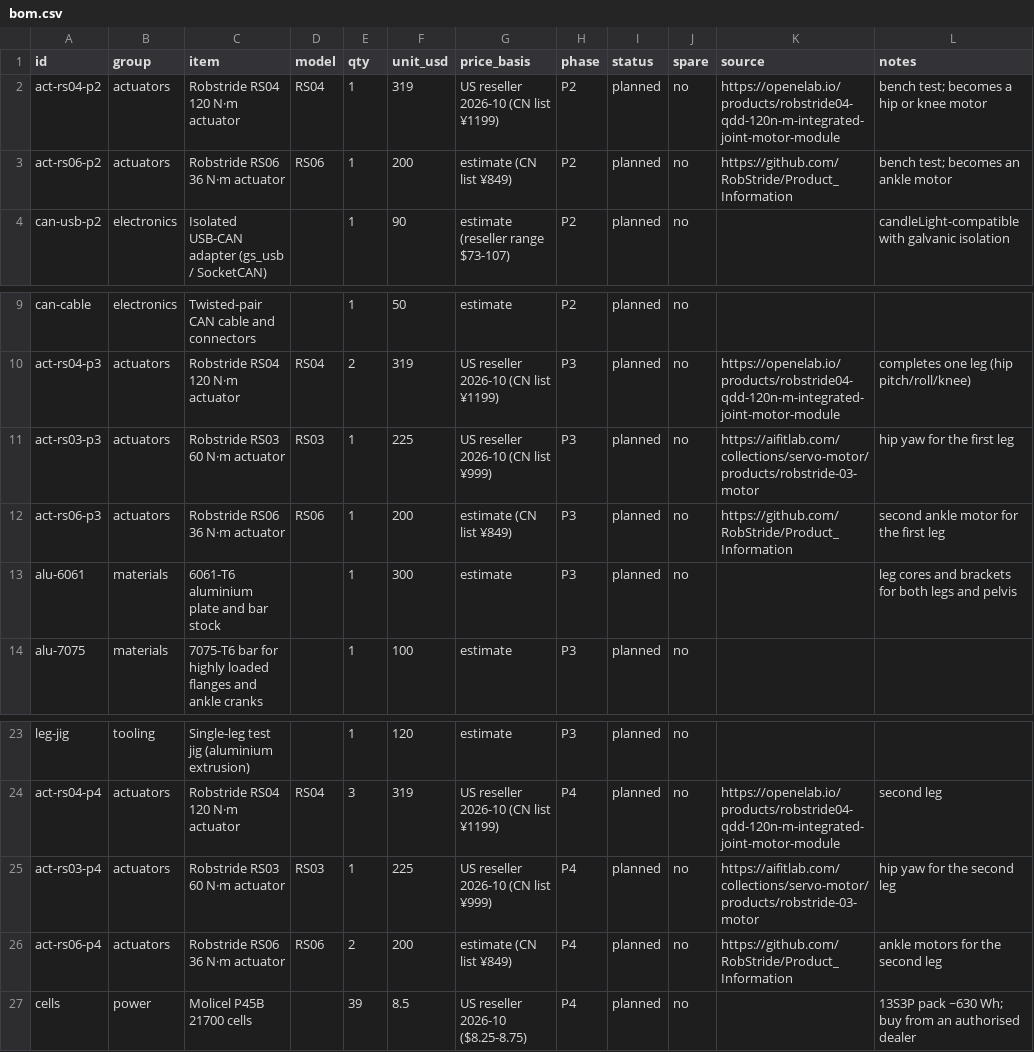
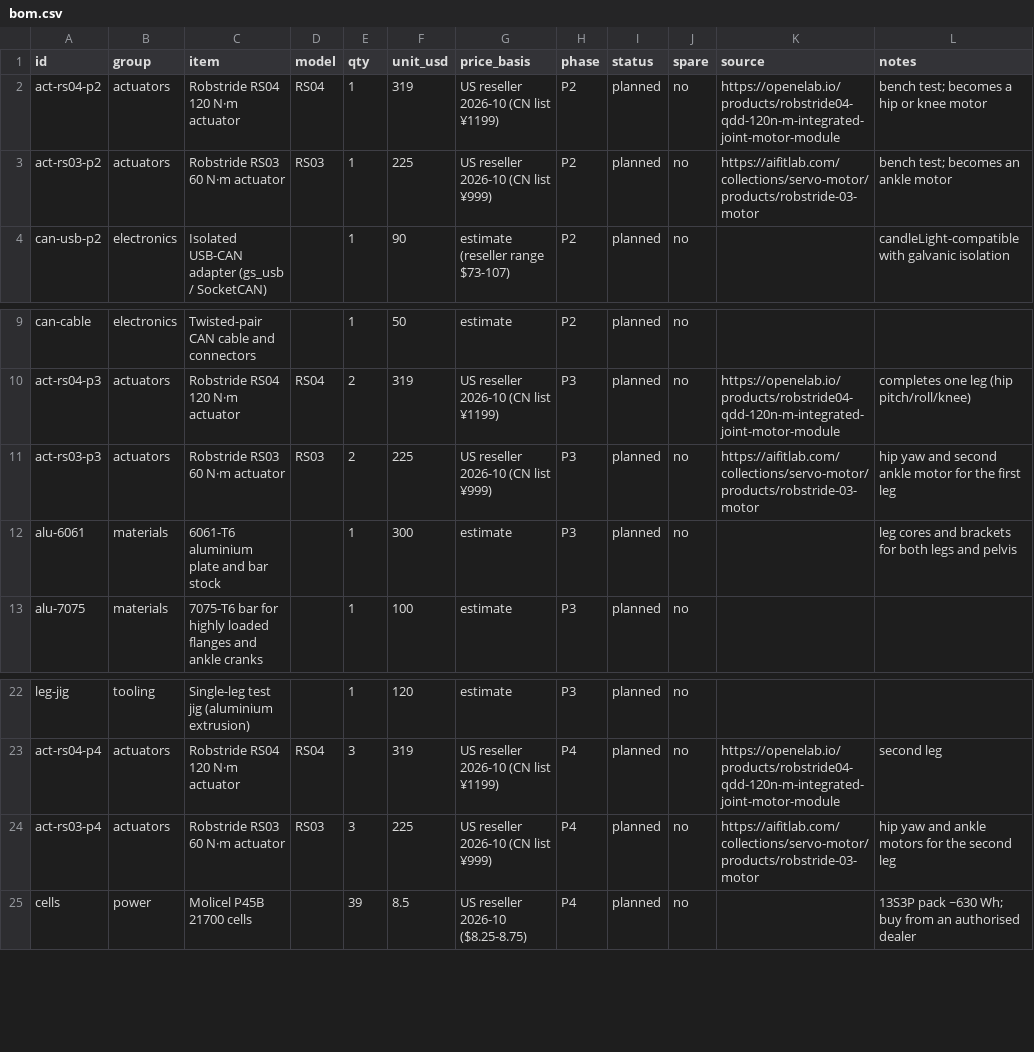
Before and after one commit to kranthie/marvin-bot, a CSV file: bom/bom.csv, drawn as a sheet; only a part is shown, gaps mark what is left out.

```diff
--- a/bom/bom.csv
+++ b/bom/bom.csv
@@ -2,3 +2,3 @@ id,group,item,model,qty,unit_usd,price_basis,phase,status,spare,source,notes
 act-rs04-p2,actuators,Robstride RS04 120 N·m actuator,RS04,1,319,US reseller 2026-10 (CN list ¥1199),P2,planned,no,https://openelab.io/products/robstride04-qdd-120n-m-integrated-joint-motor-module,bench test; becomes a hip or knee motor
-act-rs06-p2,actuators,Robstride RS06 36 N·m actuator,RS06,1,200,estimate (CN list ¥849),P2,planned,no,https://github.com/RobStride/Product_Information,bench test; becomes an ankle motor
+act-rs03-p2,actuators,Robstride RS03 60 N·m actuator,RS03,1,225,US reseller 2026-10 (CN list ¥999),P2,planned,no,https://aifitlab.com/collections/servo-motor/products/robstride-03-motor,bench test; becomes an ankle motor
 can-usb-p2,electronics,Isolated USB-CAN adapter (gs_usb / SocketCAN),,1,90,estimate (reseller range $73-107),P2,planned,no,,candleLight-compatible with galvanic isolation
@@ -10,4 +10,3 @@ can-cable,electronics,Twisted-pair CAN cable and connectors,,1,50,estimate,P2,pl
 act-rs04-p3,actuators,Robstride RS04 120 N·m actuator,RS04,2,319,US reseller 2026-10 (CN list ¥1199),P3,planned,no,https://openelab.io/products/robstride04-qdd-120n-m-integrated-joint-motor-module,completes one leg (hip pitch/roll/knee)
-act-rs03-p3,actuators,Robstride RS03 60 N·m actuator,RS03,1,225,US reseller 2026-10 (CN list ¥999),P3,planned,no,https://aifitlab.com/collections/servo-motor/products/robstride-03-motor,hip yaw for the first leg
-act-rs06-p3,actuators,Robstride RS06 36 N·m actuator,RS06,1,200,estimate (CN list ¥849),P3,planned,no,https://github.com/RobStride/Product_Information,second ankle motor for the first leg
+act-rs03-p3,actuators,Robstride RS03 60 N·m actuator,RS03,2,225,US reseller 2026-10 (CN list ¥999),P3,planned,no,https://aifitlab.com/collections/servo-motor/products/robstride-03-motor,hip yaw and second ankle motor for the first leg
 alu-6061,materials,6061-T6 aluminium plate and bar stock,,1,300,estimate,P3,planned,no,,leg cores and brackets for both legs and pelvis
@@ -24,4 +23,3 @@ leg-jig,tooling,Single-leg test jig (aluminium extrusion),,1,120,estimate,P3,pla
 act-rs04-p4,actuators,Robstride RS04 120 N·m actuator,RS04,3,319,US reseller 2026-10 (CN list ¥1199),P4,planned,no,https://openelab.io/products/robstride04-qdd-120n-m-integrated-joint-motor-module,second leg
-act-rs03-p4,actuators,Robstride RS03 60 N·m actuator,RS03,1,225,US reseller 2026-10 (CN list ¥999),P4,planned,no,https://aifitlab.com/collections/servo-motor/products/robstride-03-motor,hip yaw for the second leg
-act-rs06-p4,actuators,Robstride RS06 36 N·m actuator,RS06,2,200,estimate (CN list ¥849),P4,planned,no,https://github.com/RobStride/Product_Information,ankle motors for the second leg
+act-rs03-p4,actuators,Robstride RS03 60 N·m actuator,RS03,3,225,US reseller 2026-10 (CN list ¥999),P4,planned,no,https://aifitlab.com/collections/servo-motor/products/robstride-03-motor,hip yaw and ankle motors for the second leg
 cells,power,Molicel P45B 21700 cells,,39,8.5,US reseller 2026-10 ($8.25-8.75),P4,planned,no,,13S3P pack ~630 Wh; buy from an authorised dealer
```
Also changed, not shown: 11 other files.
